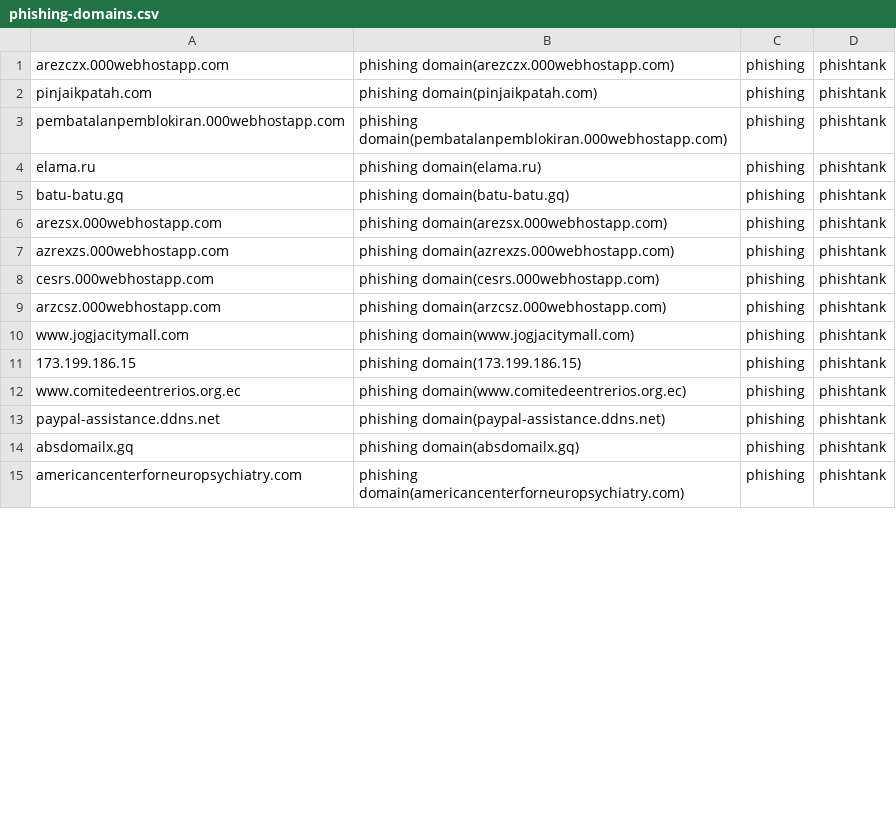
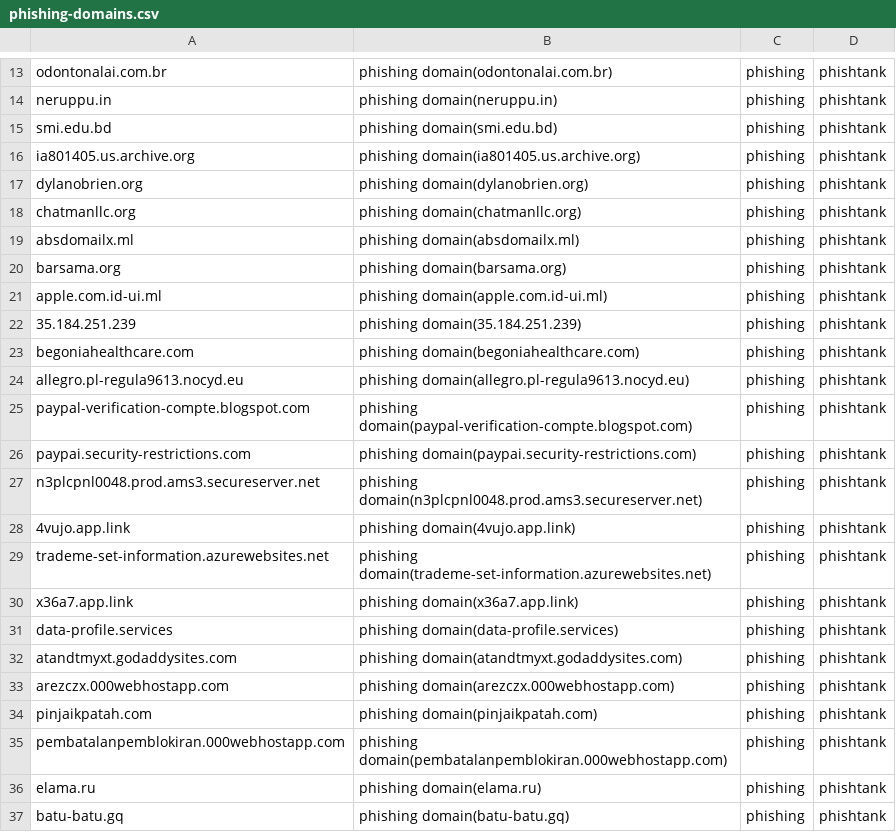
Before and after one commit to sinjukukawataro/20180511, a CSV file: phishing-domains.csv, drawn as a sheet; only a part is shown, gaps mark what is left out; the shorter side is filled out with more unchanged rows; the diff covers the shown part only.

Commit message:
update_20190822_200311

```diff
--- a/phishing-domains.csv
+++ b/phishing-domains.csv
@@ -1 +13,21 @@
+odontonalai.com.br,phishing domain(odontonalai.com.br),phishing,phishtank
+neruppu.in,phishing domain(neruppu.in),phishing,phishtank
+smi.edu.bd,phishing domain(smi.edu.bd),phishing,phishtank
+ia801405.us.archive.org,phishing domain(ia801405.us.archive.org),phishing,phishtank
+dylanobrien.org,phishing domain(dylanobrien.org),phishing,phishtank
+chatmanllc.org,phishing domain(chatmanllc.org),phishing,phishtank
+absdomailx.ml,phishing domain(absdomailx.ml),phishing,phishtank
+barsama.org,phishing domain(barsama.org),phishing,phishtank
+apple.com.id-ui.ml,phishing domain(apple.com.id-ui.ml),phishing,phishtank
+35.184.251.239,phishing domain(35.184.251.239),phishing,phishtank
+begoniahealthcare.com,phishing domain(begoniahealthcare.com),phishing,phishtank
+allegro.pl-regula9613.nocyd.eu,phishing domain(allegro.pl-regula9613.nocyd.eu),phishing,phishtank
+paypal-verification-compte.blogspot.com,phishing domain(paypal-verification-compte.blogspot.com),phishing,phishtank
+paypai.security-restrictions.com,phishing domain(paypai.security-restrictions.com),phishing,phishtank
+n3plcpnl0048.prod.ams3.secureserver.net,phishing domain(n3plcpnl0048.prod.ams3.secureserver.net),phishing,phishtank
+4vujo.app.link,phishing domain(4vujo.app.link),phishing,phishtank
+trademe-set-information.azurewebsites.net,phishing domain(trademe-set-information.azurewebsites.net),phishing,phishtank
+x36a7.app.link,phishing domain(x36a7.app.link),phishing,phishtank
+data-profile.services,phishing domain(data-profile.services),phishing,phishtank
+atandtmyxt.godaddysites.com,phishing domain(atandtmyxt.godaddysites.com),phishing,phishtank
 arezczx.000webhostapp.com,phishing domain(arezczx.000webhostapp.com),phishing,phishtank
```
Also changed, not shown: 7 added rows, 7 removed rows and 6 moved rows elsewhere in this file.
